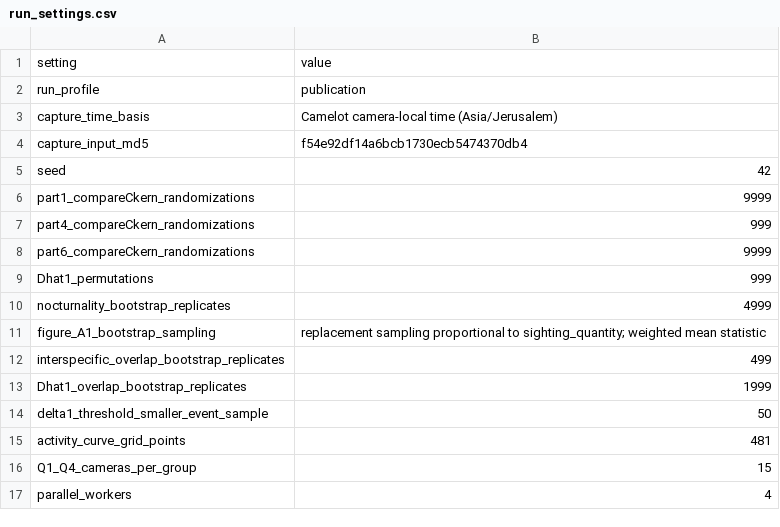
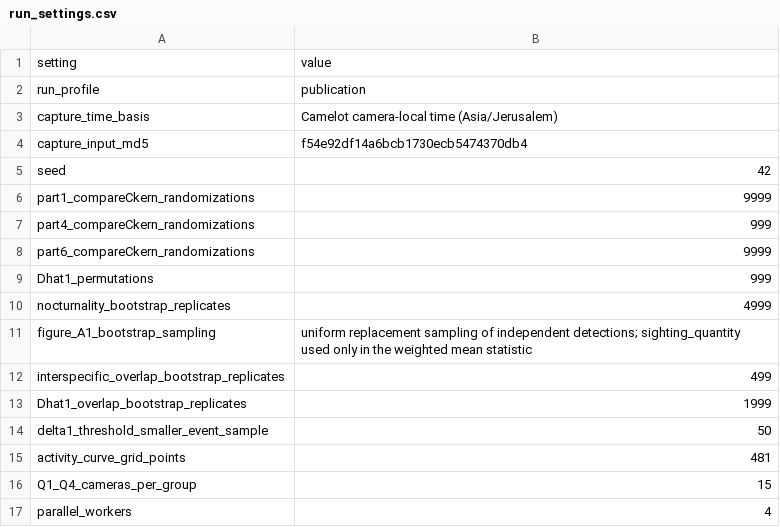
Before and after one commit to ShlomoPB/golan-mammal-temporal-niches, a CSV file: manuscript_outputs/metadata/run_settings.csv, drawn as a sheet.

```diff
--- a/manuscript_outputs/metadata/run_settings.csv
+++ b/manuscript_outputs/metadata/run_settings.csv
@@ -10,3 +10,3 @@ Dhat1_permutations,999
 nocturnality_bootstrap_replicates,4999
-figure_A1_bootstrap_sampling,replacement sampling proportional to sighting_quantity; weighted mean statistic
+figure_A1_bootstrap_sampling,uniform replacement sampling of independent detections; sighting_quantity used only in the weighted mean statistic
 interspecific_overlap_bootstrap_replicates,499
```
Also changed, not shown: manuscript_outputs/diagnostics/Figure_A1_nocturnality_contrasts_validation.csv, manuscript_outputs/diagnostics/validation_checks.csv, 12 other files.
